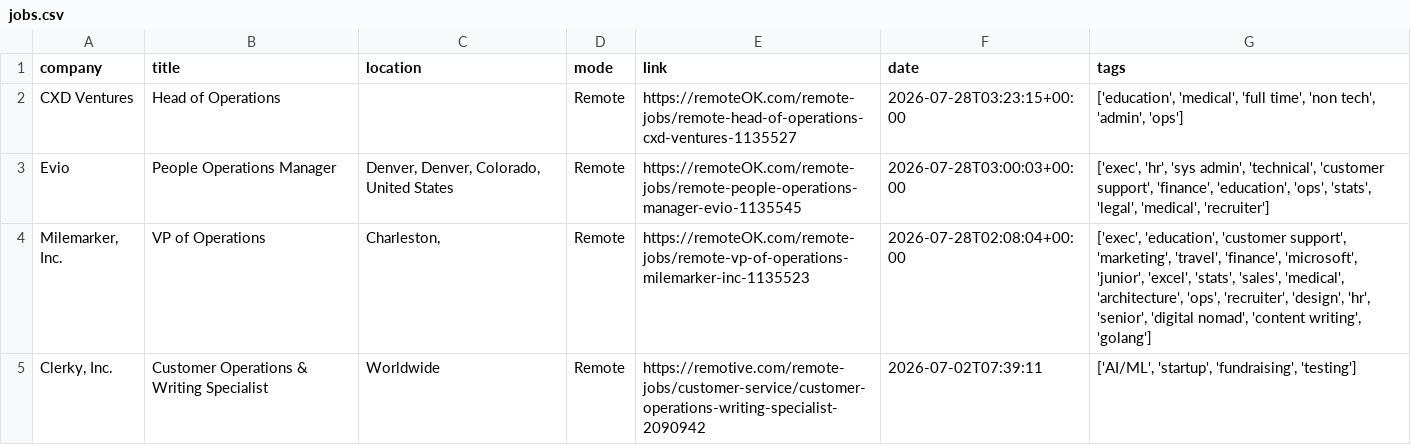
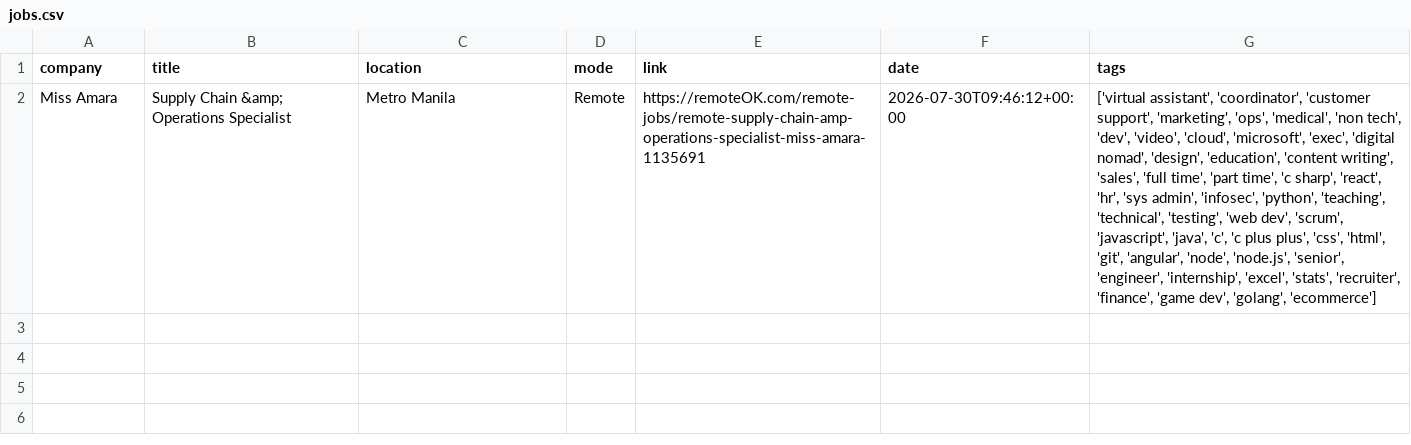
Before and after one commit to Risexai/bank-job-alert, a CSV file: data/jobs.csv, drawn as a sheet; removed rows and columns are numbered as before the commit, all else as after; the diff names each change by its address in the sheet, - before the commit and + after, or states it on an @@ line.

```diff
--- a/data/jobs.csv
+++ b/data/jobs.csv
-row 2: CXD Ventures | Head of Operations |  | Remote | https://remoteOK.com/remote-jobs/remote-head-of-operations-cxd-ventures-1135527 | 2026-07-28T03:23:15+00:00 | ['education', 'medical', 'full time', 'non tech', 'admin', 'ops']
-row 3: Evio | People Operations Manager | Denver, Denver, Colorado, United States | Remote | https://remoteOK.com/remote-jobs/remote-people-operations-manager-evio-1135545 | 2026-07-28T03:00:03+00:00 | ['exec', 'hr', 'sys admin', 'technical', 'customer support', 'finance', 'education', 'ops', 'stats', 'legal', 'medical', 'recruiter']
-row 4: Milemarker, Inc. | VP of Operations | Charleston, | Remote | https://remoteOK.com/remote-jobs/remote-vp-of-operations-milemarker-inc-1135523 | 2026-07-28T02:08:04+00:00 | ['exec', 'education', 'customer support', 'marketing', 'travel', 'finance', 'microsoft', 'junior', 'excel', 'stats', 'sales', 'medical', 'architecture', 'ops', 'recruiter', 'design', 'hr', 'senior', 'digital nomad', 'content writing', 'golang']
-row 5: Clerky, Inc. | Customer Operations & Writing Specialist | Worldwide | Remote | https://remotive.com/remote-jobs/customer-service/customer-operations-writing-specialist-2090942 | 2026-07-02T07:39:11 | ['AI/ML', 'startup', 'fundraising', 'testing']
+row 2: Miss Amara | Supply Chain &amp; Operations Specialist | Metro Manila | Remote | https://remoteOK.com/remote-jobs/remote-supply-chain-amp-operations-specialist-miss-amara-1135691 | 2026-07-30T09:46:12+00:00 | ['virtual assistant', 'coordinator', 'customer support', 'marketing', 'ops', 'medical', 'non tech', 'dev', 'video', 'cloud', 'microsoft', 'exec', 'digital nomad', 'design', 'education', 'content writing', 'sales', 'full time', 'part time', 'c sharp', 'react', 'hr', 'sys admin', 'infosec', 'python', 'teaching', 'technical', 'testing', 'web dev', 'scrum', 'javascript', 'java', 'c', 'c plus plus', 'css', 'html', 'git', 'angular', 'node', 'node.js', 'senior', 'engineer', 'internship', 'excel', 'stats', 'recruiter', 'finance', 'game dev', 'golang', 'ecommerce']
```
Also changed, not shown: 1 other file.
